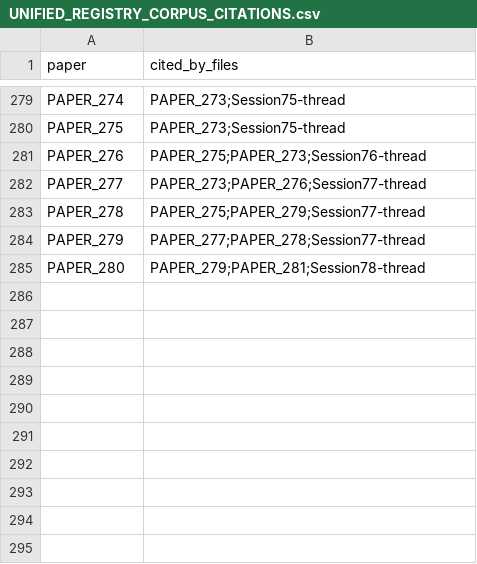
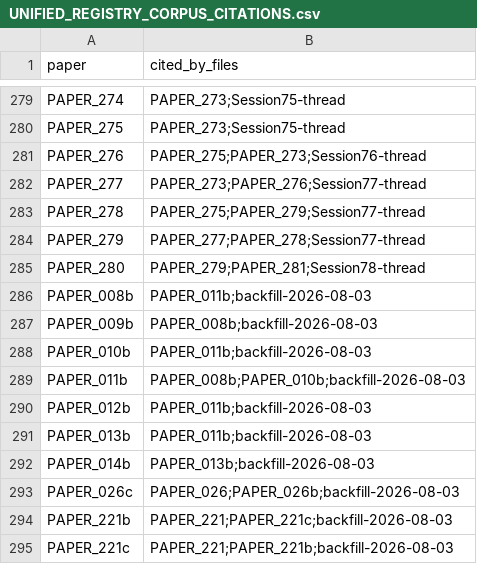
Before and after one commit to Daniel8Murphy0007/Star-Magic-Program, a CSV file: UNIFIED_REGISTRY_CORPUS_CITATIONS.csv, drawn as a sheet; only a part is shown, gaps mark what is left out; the diff names each change by its address in the sheet, - before the commit and + after, or states it on an @@ line.

```diff
--- a/UNIFIED_REGISTRY_CORPUS_CITATIONS.csv
+++ b/UNIFIED_REGISTRY_CORPUS_CITATIONS.csv
+row 286: PAPER_008b | PAPER_011b;backfill-2026-08-03
+row 287: PAPER_009b | PAPER_008b;backfill-2026-08-03
+row 288: PAPER_010b | PAPER_011b;backfill-2026-08-03
+row 289: PAPER_011b | PAPER_008b;PAPER_010b;backfill-2026-08-03
+row 290: PAPER_012b | PAPER_011b;backfill-2026-08-03
+row 291: PAPER_013b | PAPER_011b;backfill-2026-08-03
+row 292: PAPER_014b | PAPER_013b;backfill-2026-08-03
+row 293: PAPER_026c | PAPER_026;PAPER_026b;backfill-2026-08-03
+row 294: PAPER_221b | PAPER_221;PAPER_221c;backfill-2026-08-03
+row 295: PAPER_221c | PAPER_221;PAPER_221b;backfill-2026-08-03
```
Also changed, not shown: UNIFIED_REGISTRY.csv, UNIFIED_REGISTRY_GRAPH.csv, 15 other files.
